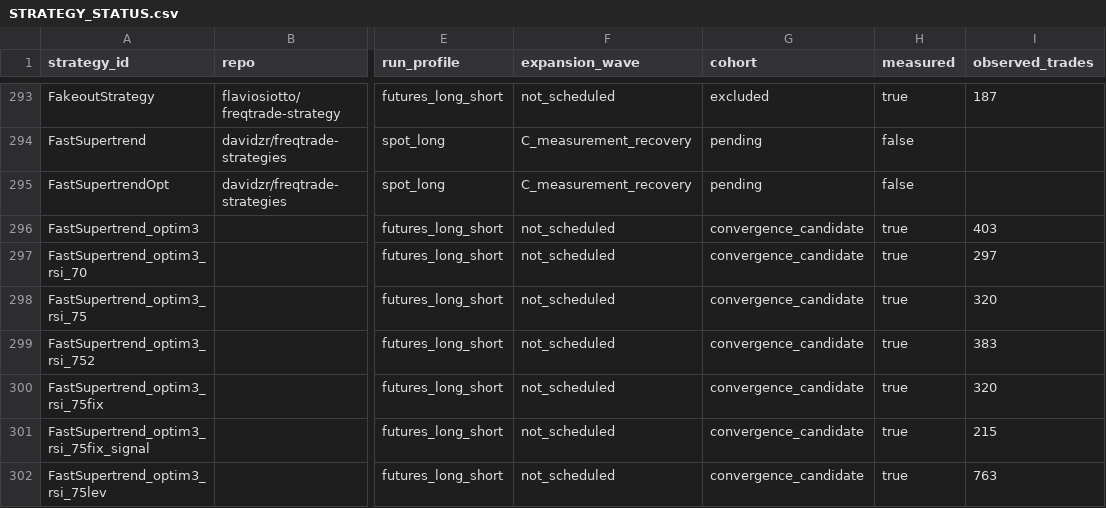
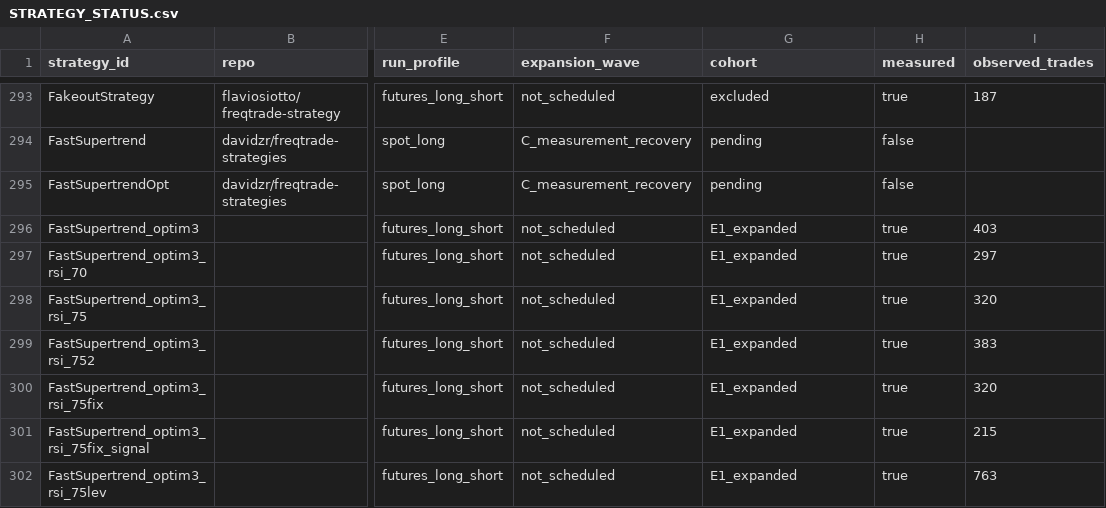
Before and after one commit to M1ch43lV/strategy-audit, a CSV file: STRATEGY_STATUS.csv, drawn as a sheet; only a part is shown, gaps mark what is left out; the diff covers the shown part only; the diff names each change by its address in the sheet, - before the commit and + after, or states it on an @@ line.

```diff
--- a/STRATEGY_STATUS.csv
+++ b/STRATEGY_STATUS.csv
-G296:G302 (cohort): convergence_candidate
+G296:G302 (cohort): E1_expanded
```
Also changed, not shown: 26 edited cells elsewhere in this file, 4 other files.
